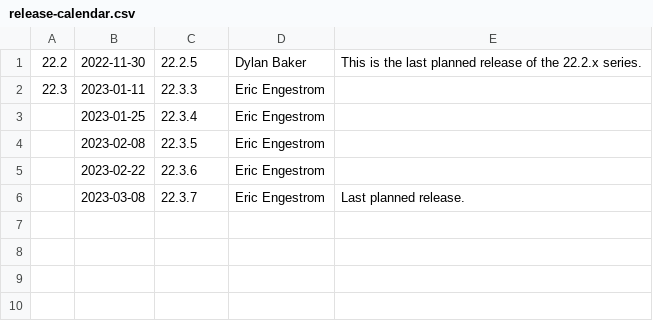
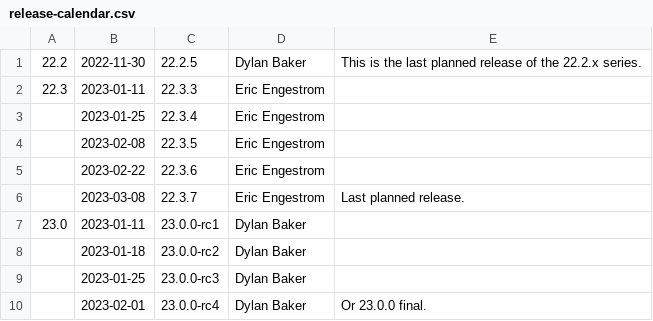
Before and after one commit to joshuaswarren/mesa-1, a CSV file: docs/release-calendar.csv, drawn as a sheet; the diff names each change by its address in the sheet, - before the commit and + after, or states it on an @@ line.

Commit message:
docs: Add calendar entries for 23.0 release candidates.
Part-of: <https://gitlab.freedesktop.org/mesa/mesa/-/merge_requests/20619>

```diff
--- a/docs/release-calendar.csv
+++ b/docs/release-calendar.csv
+row 7: 23.0 | 2023-01-11 | 23.0.0-rc1 | Dylan Baker
+row 8:  | 2023-01-18 | 23.0.0-rc2 | Dylan Baker
+row 9:  | 2023-01-25 | 23.0.0-rc3 | Dylan Baker
+row 10:  | 2023-02-01 | 23.0.0-rc4 | Dylan Baker | Or 23.0.0 final.
```
